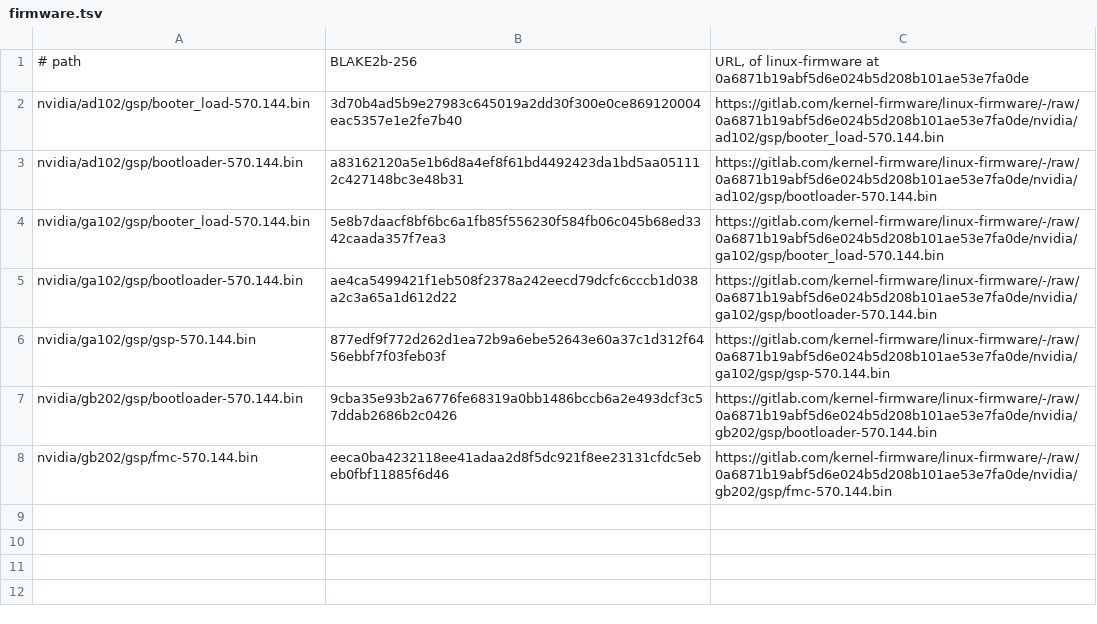
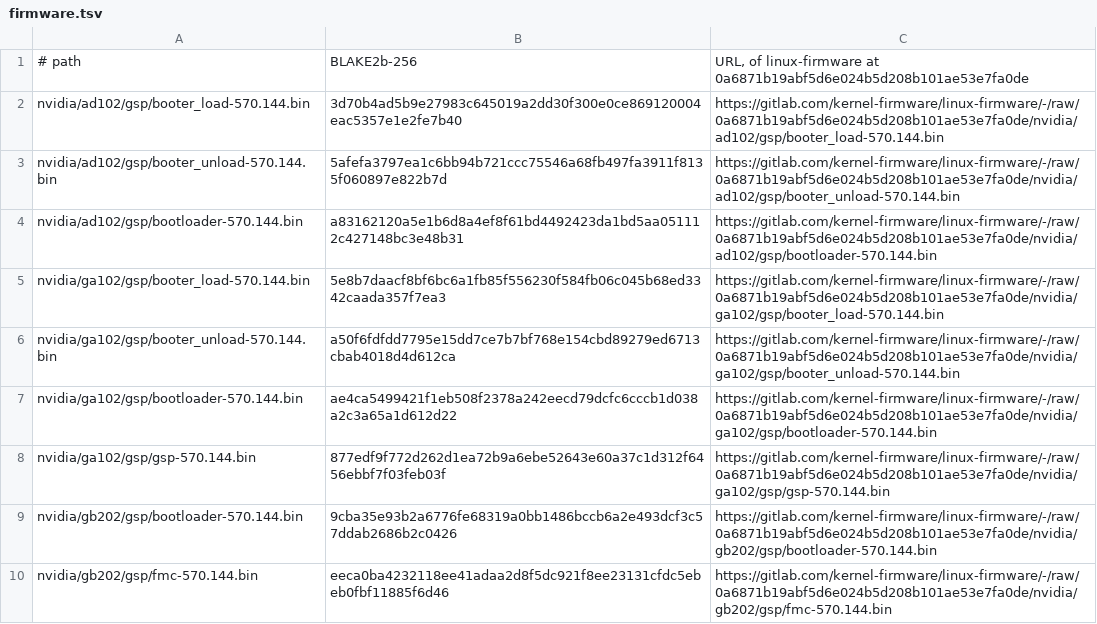
Before and after one commit to raven-ml/raven, a TSV file: packages/rig/lib/nv/gen/headers/firmware.tsv, drawn as a sheet.

Commit message:
fix(rig): Take NV over PCI's WPR2 down at a stop
An open over PCI on Ampere and Ada left the GPU's protected memory
(WPR2) up when its device stopped: the stop only unloaded the GSP's
firmware and relied on the next reset to clear the rest. NVIDIA's
driver refuses to boot a GPU whose WPR2 is up (_kgspBootGspRm,
"unexpected WPR2 already up"), so a GPU handed back by attach after an
open could not be used until something cleared WPR2, and no source
says a function-level reset does. NVIDIA's RM (kgspTeardown_TU102),
nouveau (r535_gsp_fini) and nova-core all take it down themselves.

The stop now does what the RM does: after the unload it waits for the
GSP's firmware to suspend, resets the GSP's falcon, runs FWSEC with its
SB command, then runs linux-firmware's booter_unload on SEC2 and checks
that WPR2 is down. Whether to take the boot down is read from WPR2
itself: an open finds it down, so only its own boot raised it. FWSEC's
and the booters' GPU memory is taken when the GSP is created, so the
stop finds it whatever the boot reached. On Blackwell the stop waits for
the GSP's core to halt, as kgspTeardown_GH100 does.

The wait for the suspension compares the whole mailbox with 0x80000000,
as 570.144's RM does. Later releases and nouveau test bit 31 alone,
which the boot's own write to that mailbox, the low half of a bus
address, can pass.

A stop of a GPU that ran whose unload did not stop its channels, or
whose teardown failed, now loses the GPU, so that its next open resets
it before booting over channels that may still point at memory given
back. Before, the next open always reset it because WPR2 stayed up.

NV-PCI's driver refuses a GPU whose reset leaves WPR2 up, through
Driver's ready hook, so neither an open nor attach hands NVIDIA's driver
a GPU it cannot boot; attach then leaves the GPU on vfio-pci. The
memory dead processes left still goes at that reset. The boot set gains
booter_unload-570.144.bin for GA102 and AD102, pinned by digest, and
FWSEC takes its command at patch time.

Whether a reset clears WPR2 is still unread: a process killed while it
holds the GPU runs no stop, and if Linux's reset leaves WPR2 up, its GPU
stays unusable until a power cycle, as it was before this change. The
stop's own teardown covers every stop that runs. Not yet run on
hardware.

```diff
--- a/packages/rig/lib/nv/gen/headers/firmware.tsv
+++ b/packages/rig/lib/nv/gen/headers/firmware.tsv
@@ -2,4 +2,6 @@
 nvidia/ad102/gsp/booter_load-570.144.bin	3d70b4ad5b9e27983c645019a2dd30f300e0ce869120004eac5357e1e2fe7b40	https://gitlab.com/kernel-firmware/linux-firmware/-/raw/0a6871b19abf5d6e024b5d208b101ae53e7fa0de/nvidia/ad102/gsp/booter_load-570.144.bin
+nvidia/ad102/gsp/booter_unload-570.144.bin	5afefa3797ea1c6bb94b721ccc75546a68fb497fa3911f8135f060897e822b7d	https://gitlab.com/kernel-firmware/linux-firmware/-/raw/0a6871b19abf5d6e024b5d208b101ae53e7fa0de/nvidia/ad102/gsp/booter_unload-570.144.bin
 nvidia/ad102/gsp/bootloader-570.144.bin	a83162120a5e1b6d8a4ef8f61bd4492423da1bd5aa051112c427148bc3e48b31	https://gitlab.com/kernel-firmware/linux-firmware/-/raw/0a6871b19abf5d6e024b5d208b101ae53e7fa0de/nvidia/ad102/gsp/bootloader-570.144.bin
 nvidia/ga102/gsp/booter_load-570.144.bin	5e8b7daacf8bf6bc6a1fb85f556230f584fb06c045b68ed3342caada357f7ea3	https://gitlab.com/kernel-firmware/linux-firmware/-/raw/0a6871b19abf5d6e024b5d208b101ae53e7fa0de/nvidia/ga102/gsp/booter_load-570.144.bin
+nvidia/ga102/gsp/booter_unload-570.144.bin	a50f6fdfdd7795e15dd7ce7b7bf768e154cbd89279ed6713cbab4018d4d612ca	https://gitlab.com/kernel-firmware/linux-firmware/-/raw/0a6871b19abf5d6e024b5d208b101ae53e7fa0de/nvidia/ga102/gsp/booter_unload-570.144.bin
 nvidia/ga102/gsp/bootloader-570.144.bin	ae4ca5499421f1eb508f2378a242eecd79dcfc6cccb1d038a2c3a65a1d612d22	https://gitlab.com/kernel-firmware/linux-firmware/-/raw/0a6871b19abf5d6e024b5d208b101ae53e7fa0de/nvidia/ga102/gsp/bootloader-570.144.bin
```
Also changed, not shown: 19 other files.
